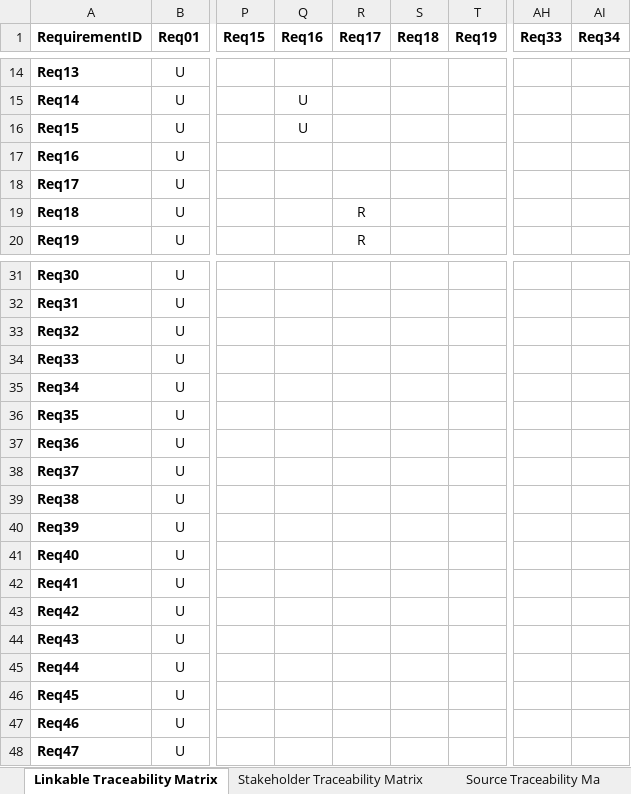
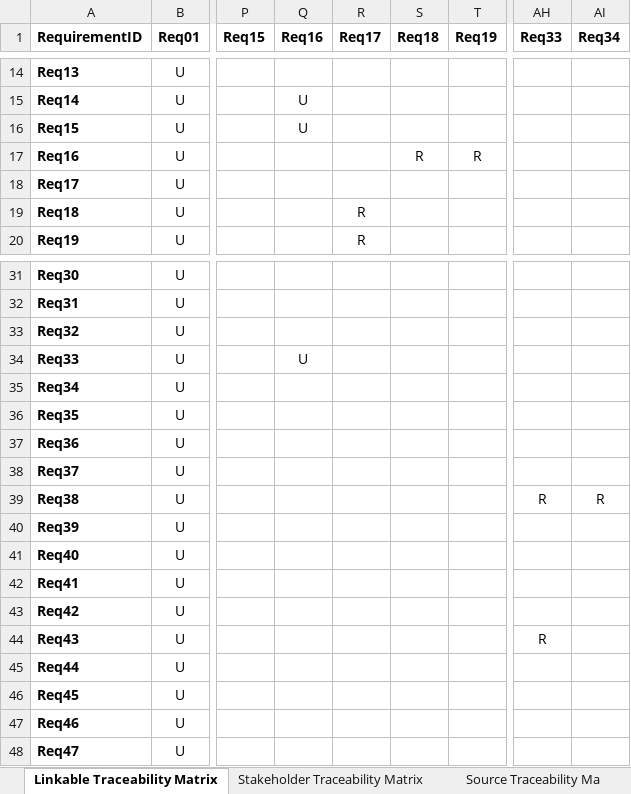
Before and after one commit to thtuanlegithub/SE357-Practice-class, an Excel workbook: Lab 1.3/Traceability Matrix.xlsx, sheet Linkable Traceability Matrix, drawn as a sheet; only a part is shown, gaps mark what is left out; values as stored, in another font and other column widths than the file's, no borders; the diff names each change by its address in the sheet, - before the commit and + after, or states it on an @@ line.

Commit message:
update Traceability Matrix

```diff
--- a/Lab 1.3/Traceability Matrix.xlsx (sheet Linkable Traceability Matrix)
+++ b/Lab 1.3/Traceability Matrix.xlsx (sheet Linkable Traceability Matrix)
-S17 (Req18): (empty)
+S17 (Req18): R
-T17 (Req19): (empty)
+T17 (Req19): R
-Q34 (Req16): (empty)
+Q34 (Req16): U
-AH39 (Req33): (empty)
+AH39 (Req33): R
-AI39 (Req34): (empty)
+AI39 (Req34): R
-AH44 (Req33): (empty)
+AH44 (Req33): R
```
Also changed, not shown: sheet Requirement.
